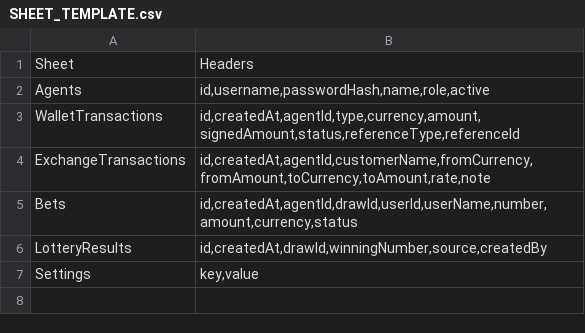
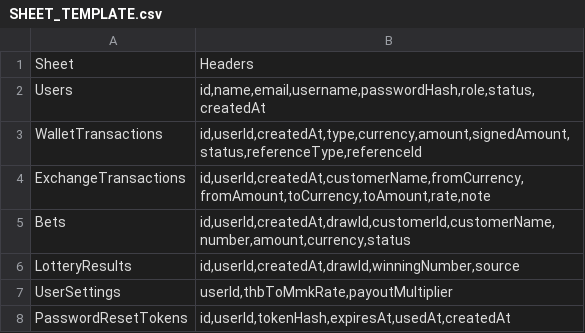
Before and after one commit to maharshwemobile-lgtm/wallet-note-app, a CSV file: SHEET_TEMPLATE.csv, drawn as a sheet.

Commit message:
Convert authentication and core data model to multi-user

```diff
--- a/SHEET_TEMPLATE.csv
+++ b/SHEET_TEMPLATE.csv
@@ -1,7 +1,8 @@
 Sheet,Headers
-Agents,"id,username,passwordHash,name,role,active"
-WalletTransactions,"id,createdAt,agentId,type,currency,amount,signedAmount,status,referenceType,referenceId"
-ExchangeTransactions,"id,createdAt,agentId,customerName,fromCurrency,fromAmount,toCurrency,toAmount,rate,note"
-Bets,"id,createdAt,agentId,drawId,userId,userName,number,amount,currency,status"
-LotteryResults,"id,createdAt,drawId,winningNumber,source,createdBy"
-Settings,"key,value"
+Users,"id,name,email,username,passwordHash,role,status,createdAt"
+WalletTransactions,"id,userId,createdAt,type,currency,amount,signedAmount,status,referenceType,referenceId"
+ExchangeTransactions,"id,userId,createdAt,customerName,fromCurrency,fromAmount,toCurrency,toAmount,rate,note"
+Bets,"id,userId,createdAt,drawId,customerId,customerName,number,amount,currency,status"
+LotteryResults,"id,userId,createdAt,drawId,winningNumber,source"
+UserSettings,"userId,thbToMmkRate,payoutMultiplier"
+PasswordResetTokens,"id,userId,tokenHash,expiresAt,usedAt,createdAt"
```
Also changed, not shown: 17 other files.
